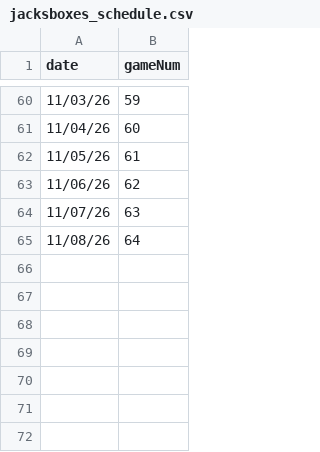
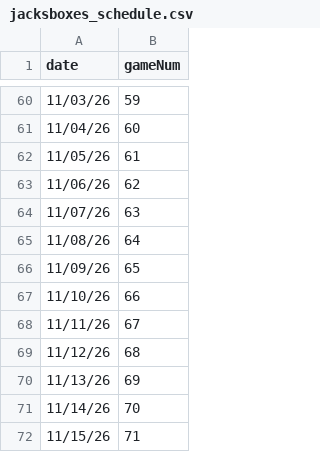
Before and after one commit to redsoxfan2194/buhockeystats, a CSV file: buhockeystatssite/recordbookdata/jacksboxes_grids/jacksboxes_schedule.csv, drawn as a sheet; only a part is shown, gaps mark what is left out; the diff names each change by its address in the sheet, - before the commit and + after, or states it on an @@ line.

Commit message:
grids 65-71

```diff
--- a/buhockeystatssite/recordbookdata/jacksboxes_grids/jacksboxes_schedule.csv
+++ b/buhockeystatssite/recordbookdata/jacksboxes_grids/jacksboxes_schedule.csv
+row 66: 11/09/26 | 65
+row 67: 11/10/26 | 66
+row 68: 11/11/26 | 67
+row 69: 11/12/26 | 68
+row 70: 11/13/26 | 69
+row 71: 11/14/26 | 70
+row 72: 11/15/26 | 71
```
Also changed, not shown: 7 other files.
